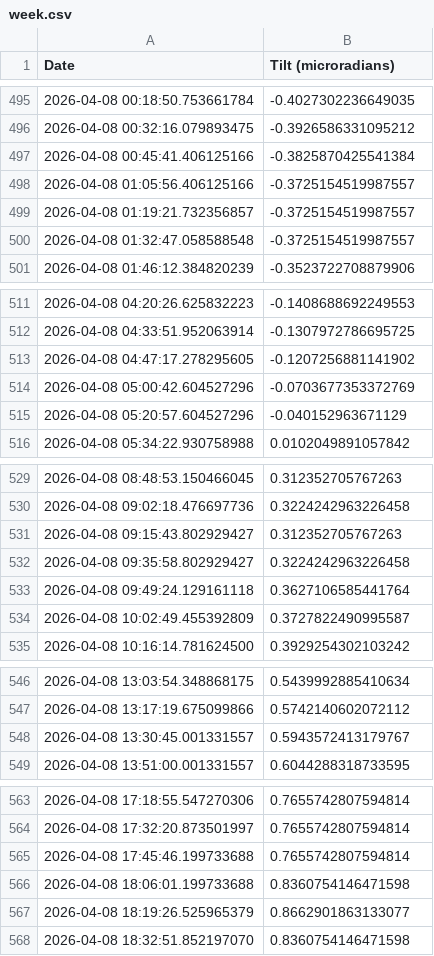
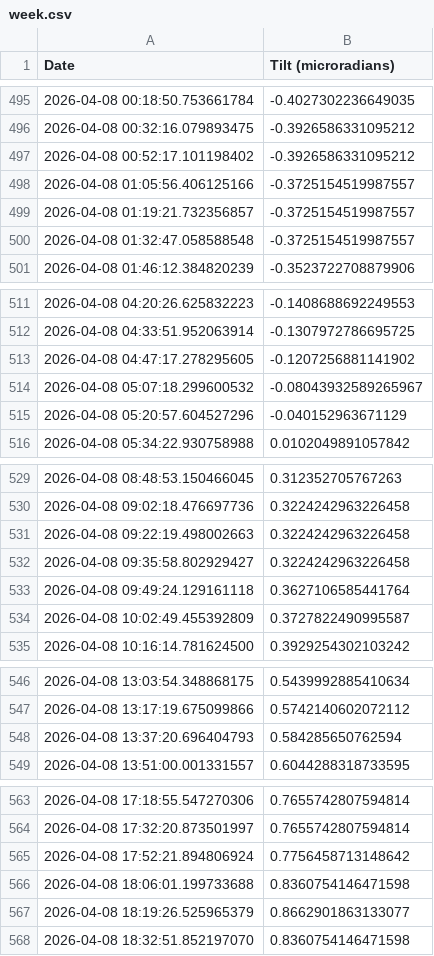
Before and after one commit to madisonrickert/kilauea-tracker, a CSV file: data/sources/week.csv, drawn as a sheet; only a part is shown, gaps mark what is left out; removed rows and columns are numbered as before the commit, all else as after; the diff covers the shown part only; the diff names each change by its address in the sheet, - before the commit and + after, or states it on an @@ line.

```diff
--- a/data/sources/week.csv
+++ b/data/sources/week.csv
-row 497: 2026-04-08 00:45:41.406125166 | -0.3825870425541384
+row 497: 2026-04-08 00:52:17.101198402 | -0.3926586331095212
-row 514: 2026-04-08 05:00:42.604527296 | -0.0703677353372769
+row 514: 2026-04-08 05:07:18.299600532 | -0.08043932589265967
-row 531: 2026-04-08 09:15:43.802929427 | 0.312352705767263
+row 531: 2026-04-08 09:22:19.498002663 | 0.3224242963226458
-row 548: 2026-04-08 13:30:45.001331557 | 0.5943572413179767
+row 548: 2026-04-08 13:37:20.696404793 | 0.584285650762594
-row 565: 2026-04-08 17:45:46.199733688 | 0.7655742807594814
+row 565: 2026-04-08 17:52:21.894806924 | 0.7756458713148642
```
Also changed, not shown: 5 added rows, 4 removed rows and 3 edited cells elsewhere in this file, data/sources/two_day.csv, 6 other files.
